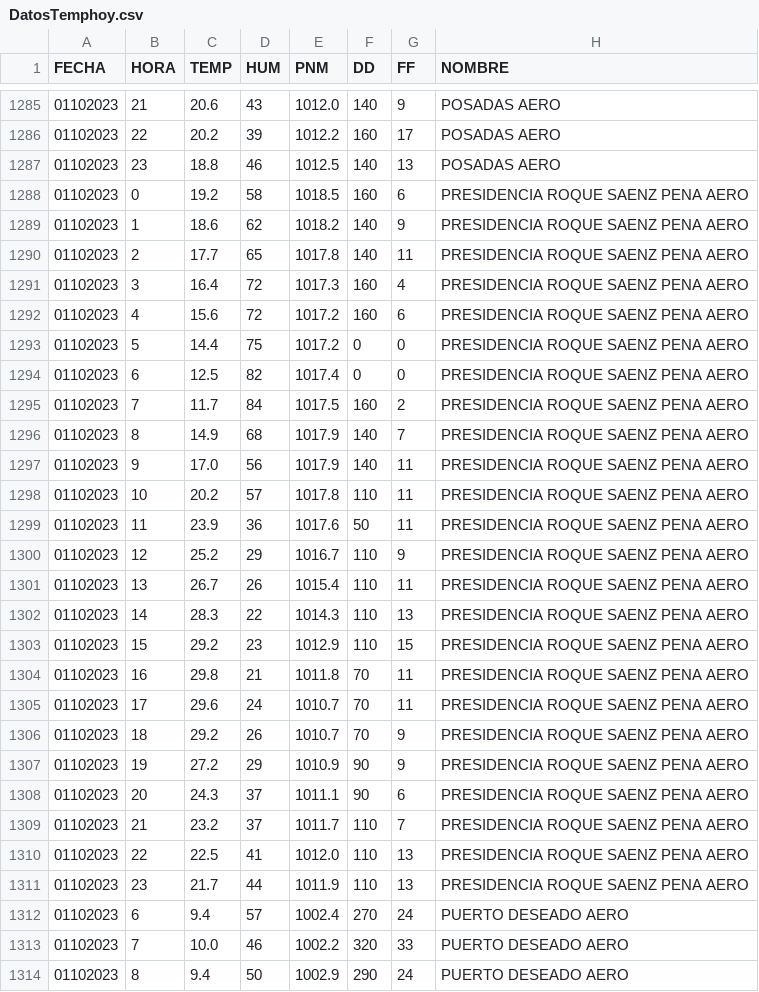
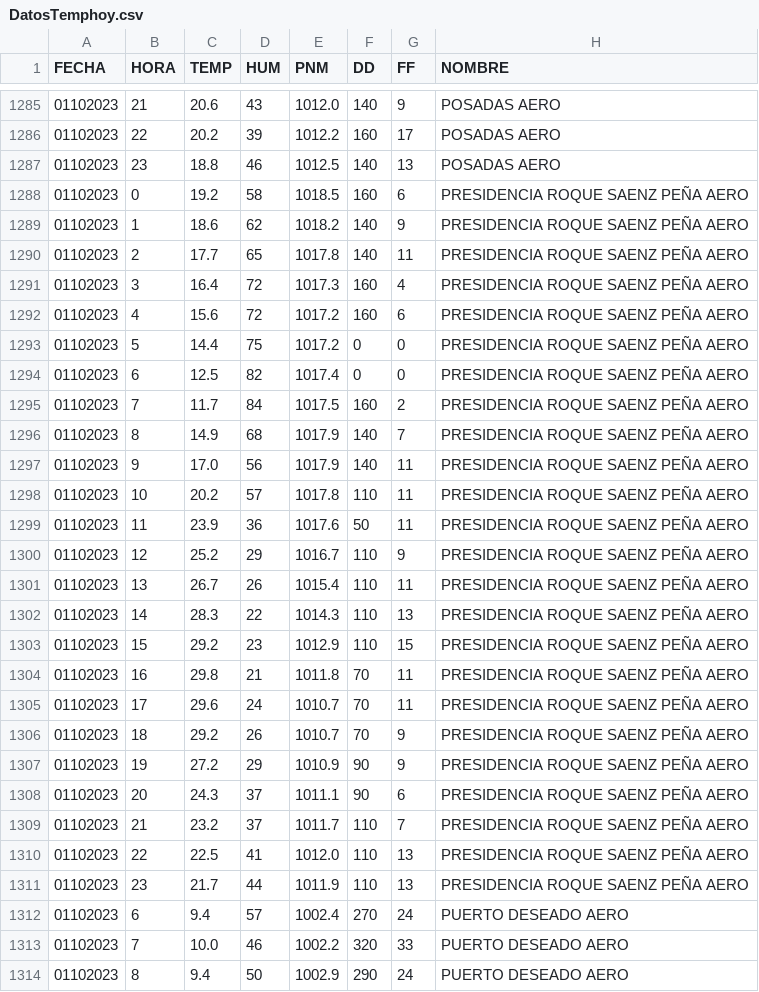
Before and after one commit to castrocecilia/DatosTempHoy, a CSV file: DatosTemphoy.csv, drawn as a sheet; only a part is shown, gaps mark what is left out; the diff names each change by its address in the sheet, - before the commit and + after, or states it on an @@ line.

Commit message:
Add files via upload

```diff
--- a/DatosTemphoy.csv
+++ b/DatosTemphoy.csv
-H1288:H1311 (NOMBRE): PRESIDENCIA ROQUE SAENZ PENA AERO
+H1288:H1311 (NOMBRE): PRESIDENCIA ROQUE SAENZ PEÑA AERO
```
